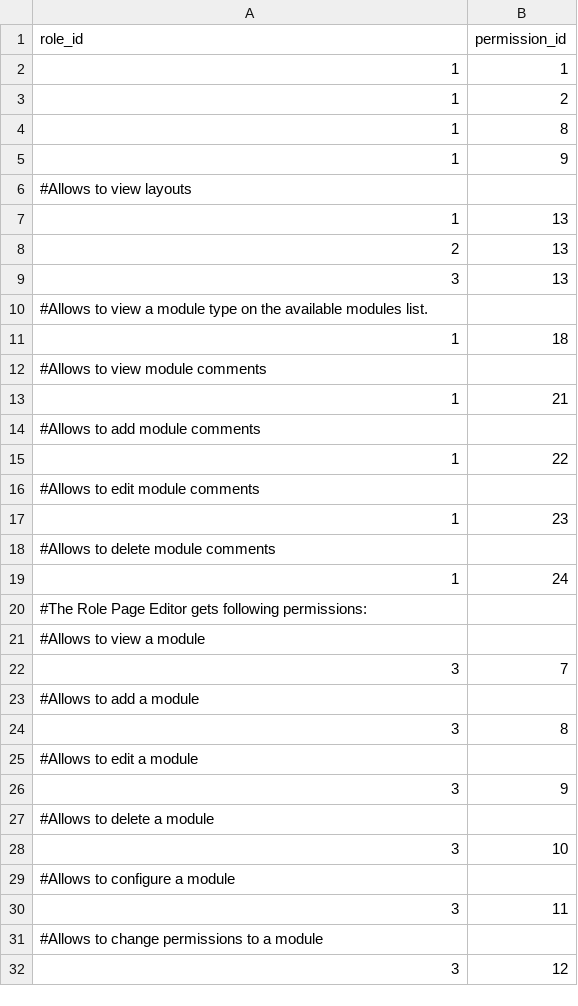
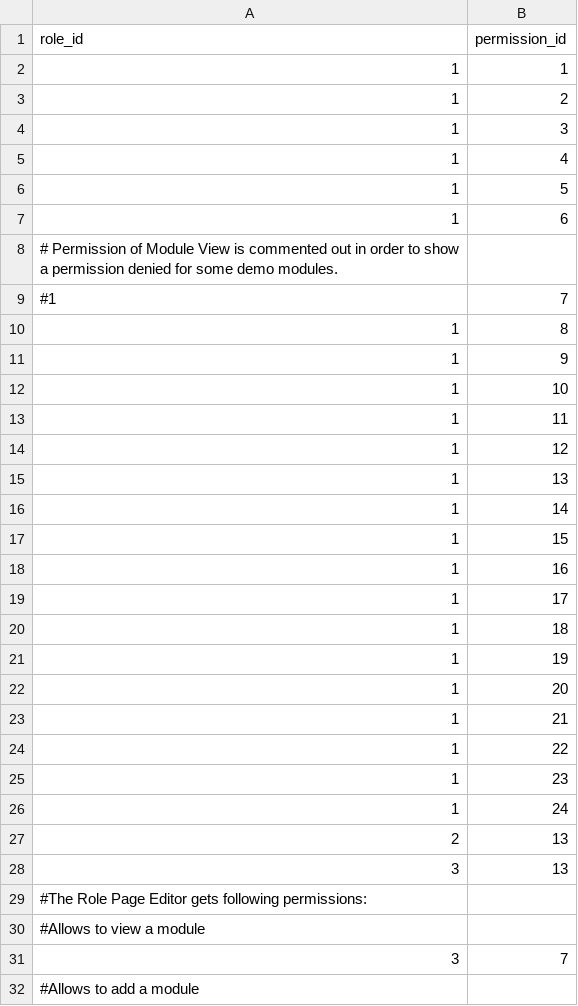
Before and after one commit to abixen/abixen-platform, a CSV file: abixen-platform-core/src/main/resources/liquibase/import/data/role-permission-data.csv, drawn as a sheet; only a part is shown; the shorter side is filled out with more unchanged rows.

```diff
--- a/abixen-platform-core/src/main/resources/liquibase/import/data/role-permission-data.csv
+++ b/abixen-platform-core/src/main/resources/liquibase/import/data/role-permission-data.csv
@@ -3,18 +3,27 @@ role_id;permission_id
 1;2
+1;3
+1;4
+1;5
+1;6
+# Permission of Module View is commented out in order to show a permission denied for some demo modules.
+#1;7
 1;8
 1;9
-#Allows to view layouts
+1;10
+1;11
+1;12
 1;13
+1;14
+1;15
+1;16
+1;17
+1;18
+1;19
+1;20
+1;21
+1;22
+1;23
+1;24
 2;13
 3;13
-#Allows to view a module type on the available modules list.
-1;18
-#Allows to view module comments
-1;21
-#Allows to add module comments
-1;22
-#Allows to edit module comments
-1;23
-#Allows to delete module comments
-1;24
 #The Role Page Editor gets following permissions:
```
Also changed, not shown: abixen-platform-core/src/main/resources/liquibase/import/data/acl-entry-data.csv, abixen-platform-core/src/main/resources/liquibase/import/data/acl-object-identity-data.csv, 2 other files.
